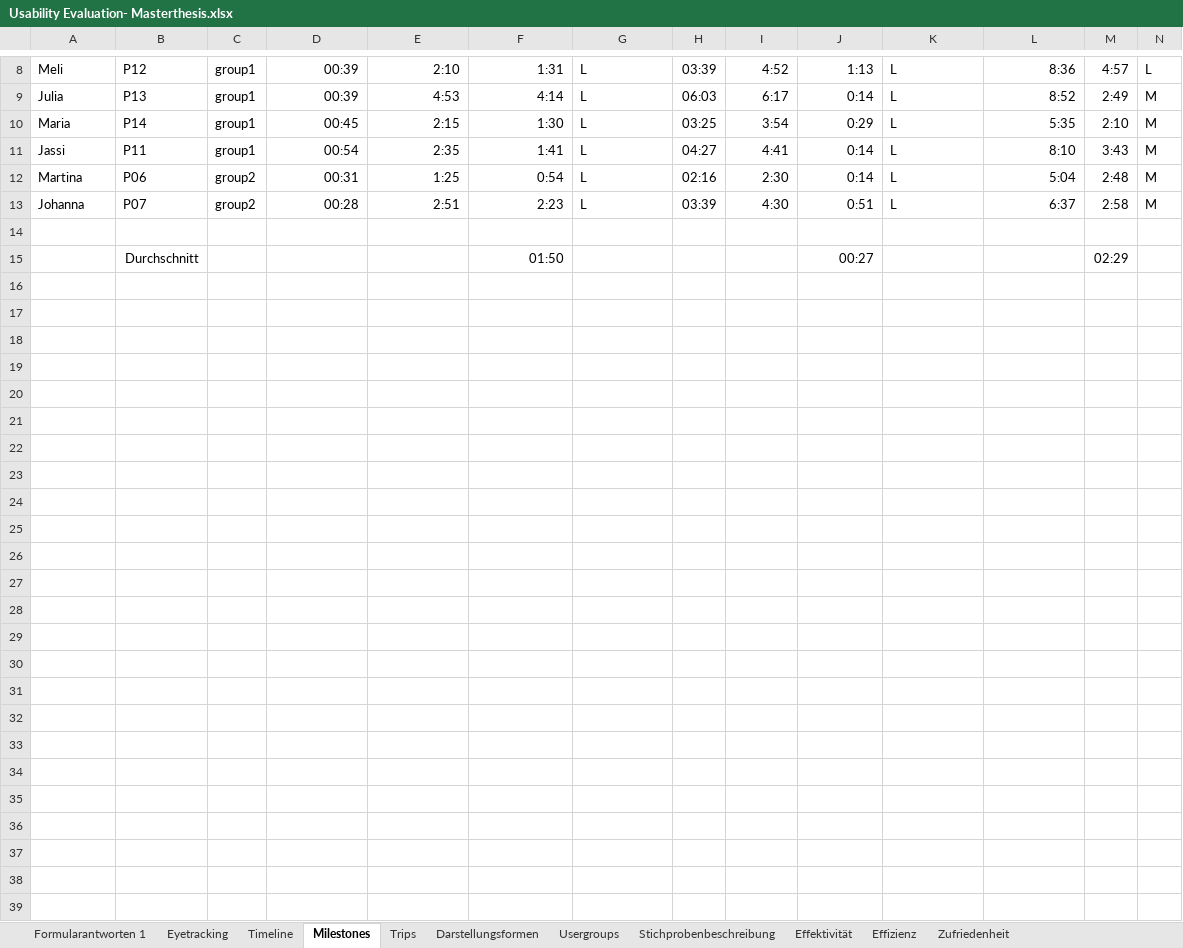
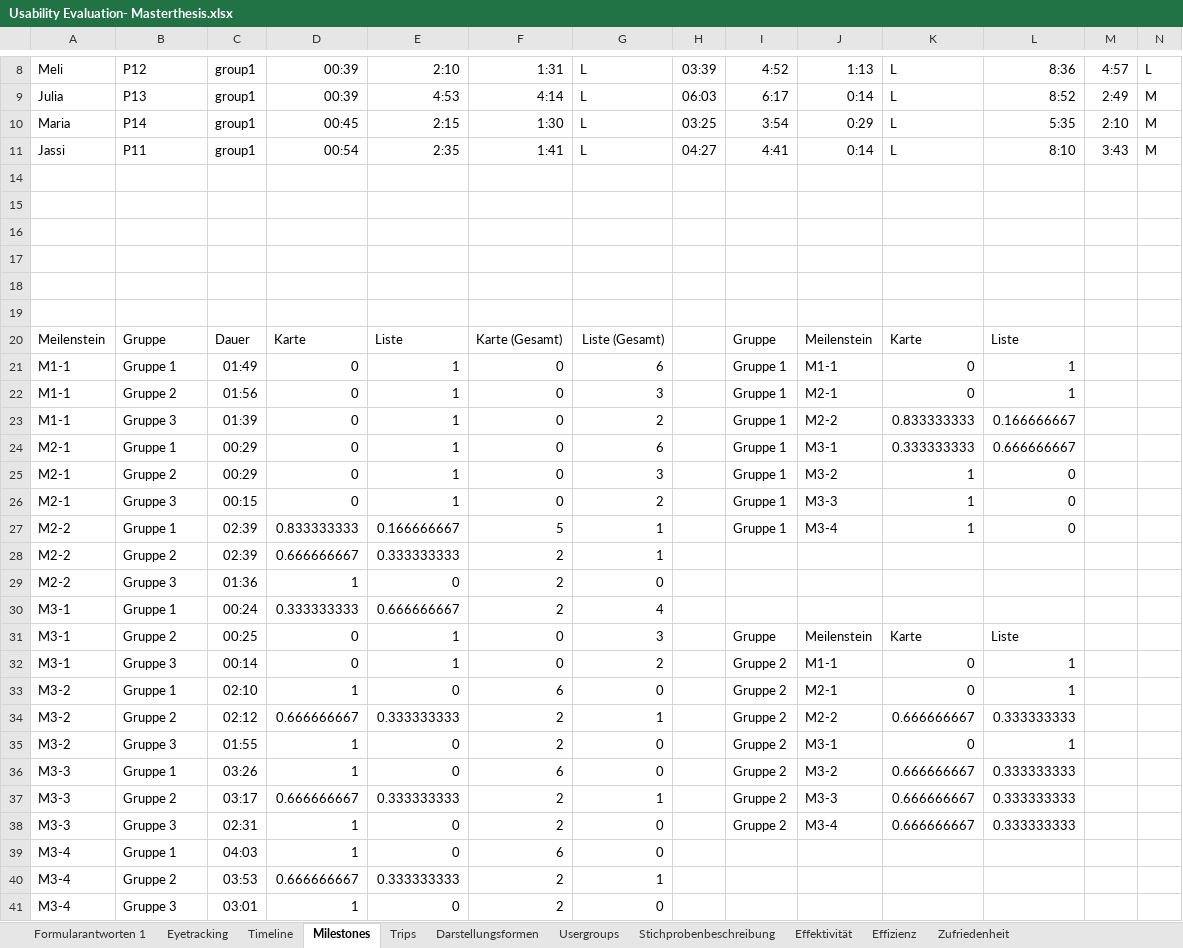
Before and after one commit to advocd/MasterThesis, an Excel workbook: Auswertungen/Usability Evaluation- Masterthesis.xlsx, sheet Milestones, drawn as a sheet; only a part is shown, gaps mark what is left out; values as stored, in another font and other column widths than the file's, no borders; charts and pictures not drawn; removed rows and columns are numbered as before the commit, all else as after; rows hold the shown columns only; the diff covers the shown part only; the diff names each change by its address in the sheet, - before the commit and + after, or states it on an @@ line.

```diff
--- a/Auswertungen/Usability Evaluation- Masterthesis.xlsx (sheet Milestones)
+++ b/Auswertungen/Usability Evaluation- Masterthesis.xlsx (sheet Milestones)
@@ row 12 hidden: Martina | P06 | group2 | 00:31 | 1:25 | 0:54 | L | 02:16 | 2:30 | 0:14 | L | 5:04 | 2:48 | M @@
@@ row 13 hidden: Johanna | P07 | group2 | 00:28 | 2:51 | 2:23 | L | 03:39 | 4:30 | 0:51 | L | 6:37 | 2:58 | M @@
-row 15:  | Durchschnitt |  |  |  | 01:50 |  |  |  | 00:27 |  |  | 02:29
+row 15: (empty)
+row 16: (empty)
+row 17: (empty)
+row 18: (empty)
+row 19: (empty)
+row 20: Meilenstein | Gruppe | Dauer | Karte | Liste | Karte (Gesamt) | Liste (Gesamt) |  | Gruppe | Meilenstein | Karte | Liste
+row 21: M1-1 | Gruppe 1 | 01:49 | 0 | 1 | 0 | 6 |  | Gruppe 1 | M1-1 | 0 | 1
+row 22: M1-1 | Gruppe 2 | 01:56 | 0 | 1 | 0 | 3 |  | Gruppe 1 | M2-1 | 0 | 1
+row 23: M1-1 | Gruppe 3 | 01:39 | 0 | 1 | 0 | 2 |  | Gruppe 1 | M2-2 | 0.833333333 | 0.166666667
+row 24: M2-1 | Gruppe 1 | 00:29 | 0 | 1 | 0 | 6 |  | Gruppe 1 | M3-1 | 0.333333333 | 0.666666667
+row 25: M2-1 | Gruppe 2 | 00:29 | 0 | 1 | 0 | 3 |  | Gruppe 1 | M3-2 | 1 | 0
+row 26: M2-1 | Gruppe 3 | 00:15 | 0 | 1 | 0 | 2 |  | Gruppe 1 | M3-3 | 1 | 0
+row 27: M2-2 | Gruppe 1 | 02:39 | 0.833333333 | 0.166666667 | 5 | 1 |  | Gruppe 1 | M3-4 | 1 | 0
+row 28: M2-2 | Gruppe 2 | 02:39 | 0.666666667 | 0.333333333 | 2 | 1
+row 29: M2-2 | Gruppe 3 | 01:36 | 1 | 0 | 2 | 0
+row 30: M3-1 | Gruppe 1 | 00:24 | 0.333333333 | 0.666666667 | 2 | 4
+row 31: M3-1 | Gruppe 2 | 00:25 | 0 | 1 | 0 | 3 |  | Gruppe | Meilenstein | Karte | Liste
+row 32: M3-1 | Gruppe 3 | 00:14 | 0 | 1 | 0 | 2 |  | Gruppe 2 | M1-1 | 0 | 1
+row 33: M3-2 | Gruppe 1 | 02:10 | 1 | 0 | 6 | 0 |  | Gruppe 2 | M2-1 | 0 | 1
+row 34: M3-2 | Gruppe 2 | 02:12 | 0.666666667 | 0.333333333 | 2 | 1 |  | Gruppe 2 | M2-2 | 0.666666667 | 0.333333333
+row 35: M3-2 | Gruppe 3 | 01:55 | 1 | 0 | 2 | 0 |  | Gruppe 2 | M3-1 | 0 | 1
+row 36: M3-3 | Gruppe 1 | 03:26 | 1 | 0 | 6 | 0 |  | Gruppe 2 | M3-2 | 0.666666667 | 0.333333333
+row 37: M3-3 | Gruppe 2 | 03:17 | 0.666666667 | 0.333333333 | 2 | 1 |  | Gruppe 2 | M3-3 | 0.666666667 | 0.333333333
+row 38: M3-3 | Gruppe 3 | 02:31 | 1 | 0 | 2 | 0 |  | Gruppe 2 | M3-4 | 0.666666667 | 0.333333333
+row 39: M3-4 | Gruppe 1 | 04:03 | 1 | 0 | 6 | 0
+row 40: M3-4 | Gruppe 2 | 03:53 | 0.666666667 | 0.333333333 | 2 | 1
+row 41: M3-4 | Gruppe 3 | 03:01 | 1 | 0 | 2 | 0
```
Also changed, not shown: 3 hidden or unhidden rows elsewhere in this sheet, charts or pictures, 9 other files.
